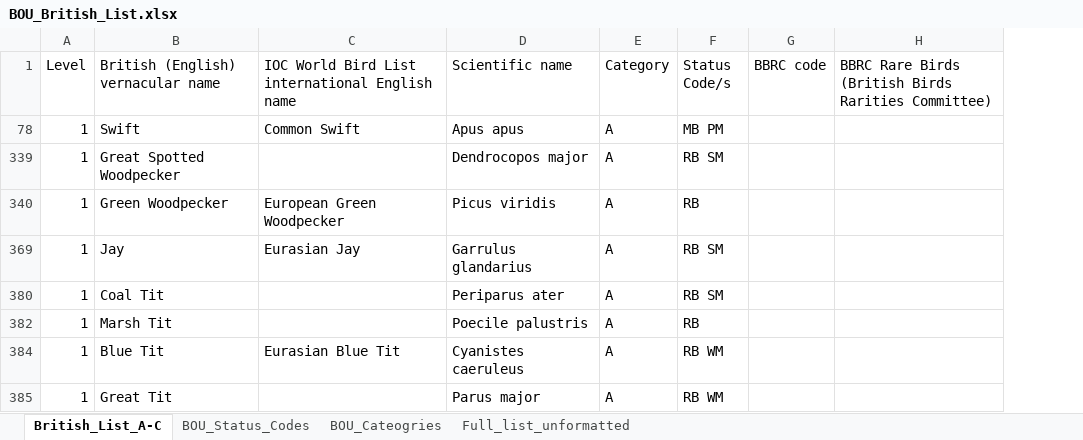
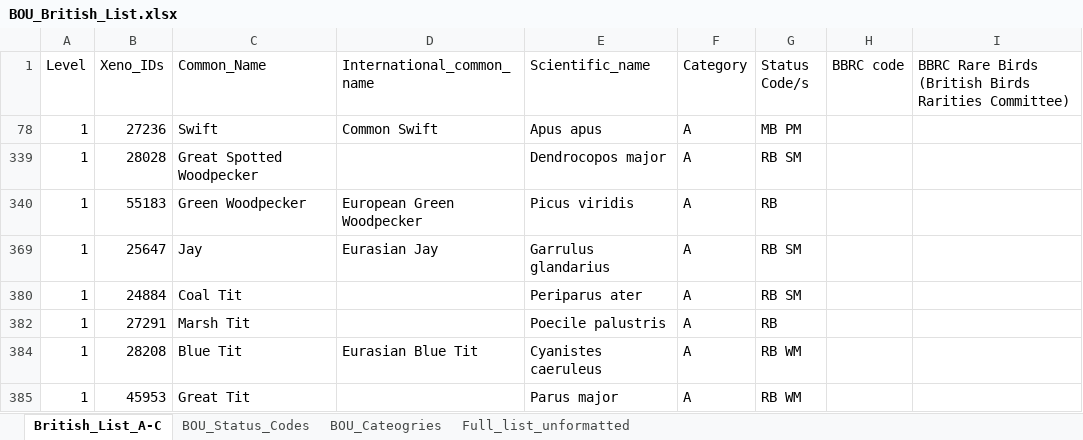
Before and after one commit to charlywhitlow/bird-listener, an Excel workbook: data/BOU_British_List.xlsx, sheet British_List_A-C, drawn as a sheet; only a part is shown; values as stored, in another font and other column widths than the file's, no cell formats; charts and pictures not drawn; addresses are those after the commit; the diff names each change by its address in the sheet, - before the commit and + after, or states it on an @@ line.

```diff
--- a/data/BOU_British_List.xlsx (sheet British_List_A-C)
+++ b/data/BOU_British_List.xlsx (sheet British_List_A-C)
+column B (Xeno_IDs), rows 78-385: 27236 | 28028 | 55183 | 25647 | 24884 | 27291 | 28208 | 45953
-C1: British (English) vernacular name
+C1: Common_Name
-D1: IOC World Bird List international English name
+D1: International_common_name
-E1: Scientific name
+E1: Scientific_name
```
Also changed, not shown: cell formats, charts or pictures, 2 other files.
